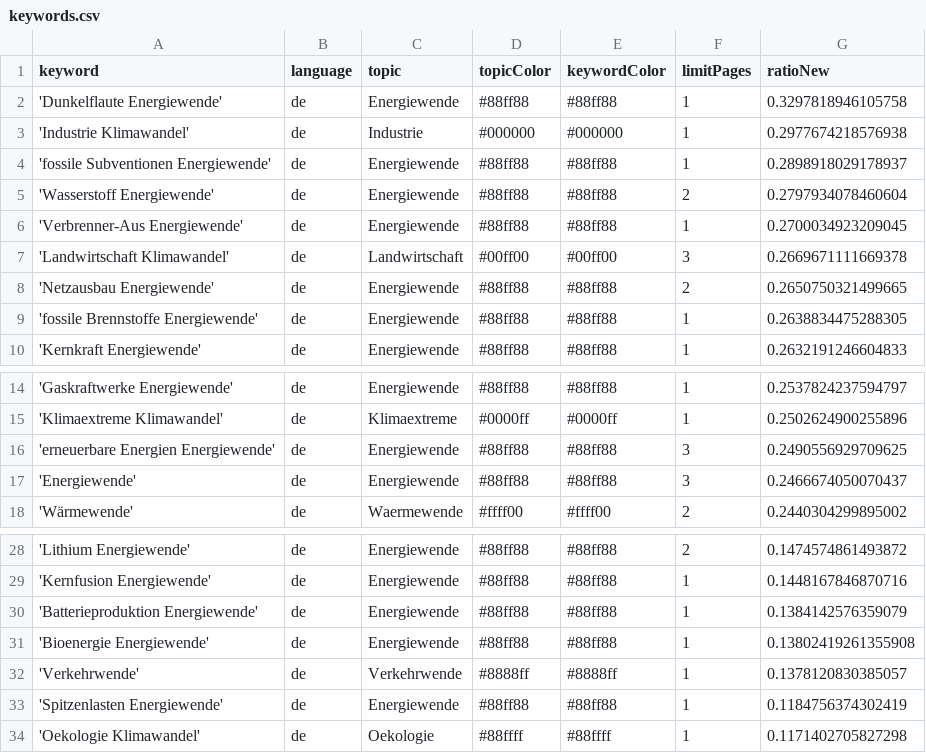
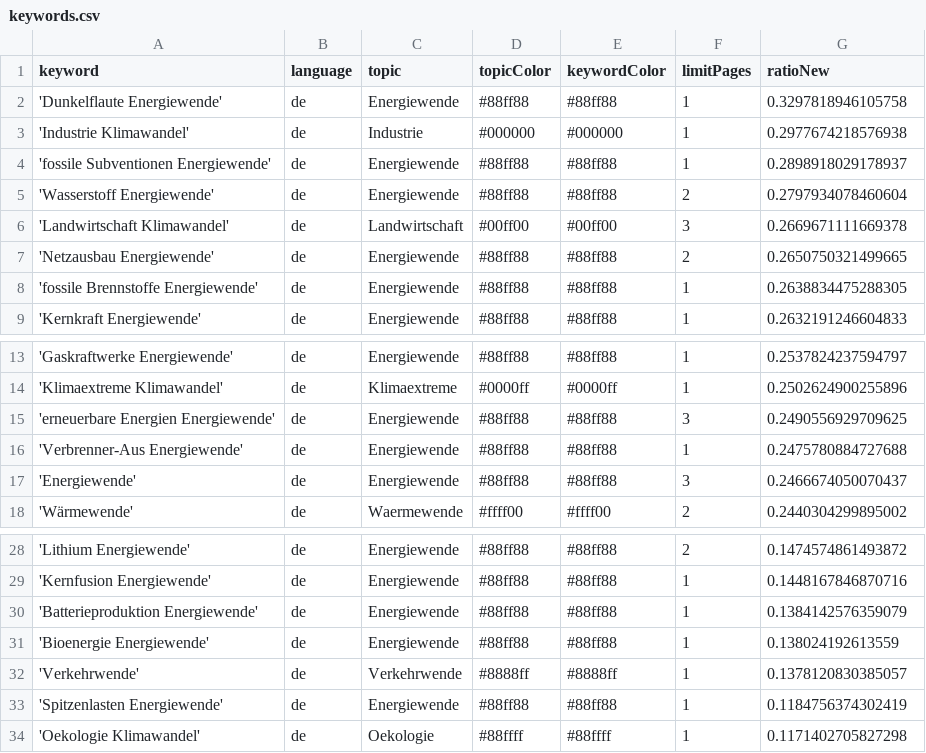
Before and after one commit to daschu83-news/climateIsComing, a CSV file: keywords.csv, drawn as a sheet; only a part is shown, gaps mark what is left out.

Commit message:
Commit from GitHub Actions (harvest:0.0)

```diff
--- a/keywords.csv
+++ b/keywords.csv
@@ -5,3 +5,2 @@ keyword,language,topic,topicColor,keywordColor,limitPages,ratioNew
 'Wasserstoff Energiewende',de,Energiewende,#88ff88,#88ff88,2,0.2797934078460604
-'Verbrenner-Aus Energiewende',de,Energiewende,#88ff88,#88ff88,1,0.2700034923209045
 'Landwirtschaft Klimawandel',de,Landwirtschaft,#00ff00,#00ff00,3,0.2669671111669378
@@ -16,2 +15,3 @@ keyword,language,topic,topicColor,keywordColor,limitPages,ratioNew
 'erneuerbare Energien Energiewende',de,Energiewende,#88ff88,#88ff88,3,0.2490556929709625
+'Verbrenner-Aus Energiewende',de,Energiewende,#88ff88,#88ff88,1,0.2475780884727688
 'Energiewende',de,Energiewende,#88ff88,#88ff88,3,0.2466674050070437
@@ -30,3 +30,3 @@ keyword,language,topic,topicColor,keywordColor,limitPages,ratioNew
 'Batterieproduktion Energiewende',de,Energiewende,#88ff88,#88ff88,1,0.1384142576359079
-'Bioenergie Energiewende',de,Energiewende,#88ff88,#88ff88,1,0.13802419261355908
+'Bioenergie Energiewende',de,Energiewende,#88ff88,#88ff88,1,0.138024192613559
 'Verkehrwende',de,Verkehrwende,#8888ff,#8888ff,1,0.1378120830385057
```
